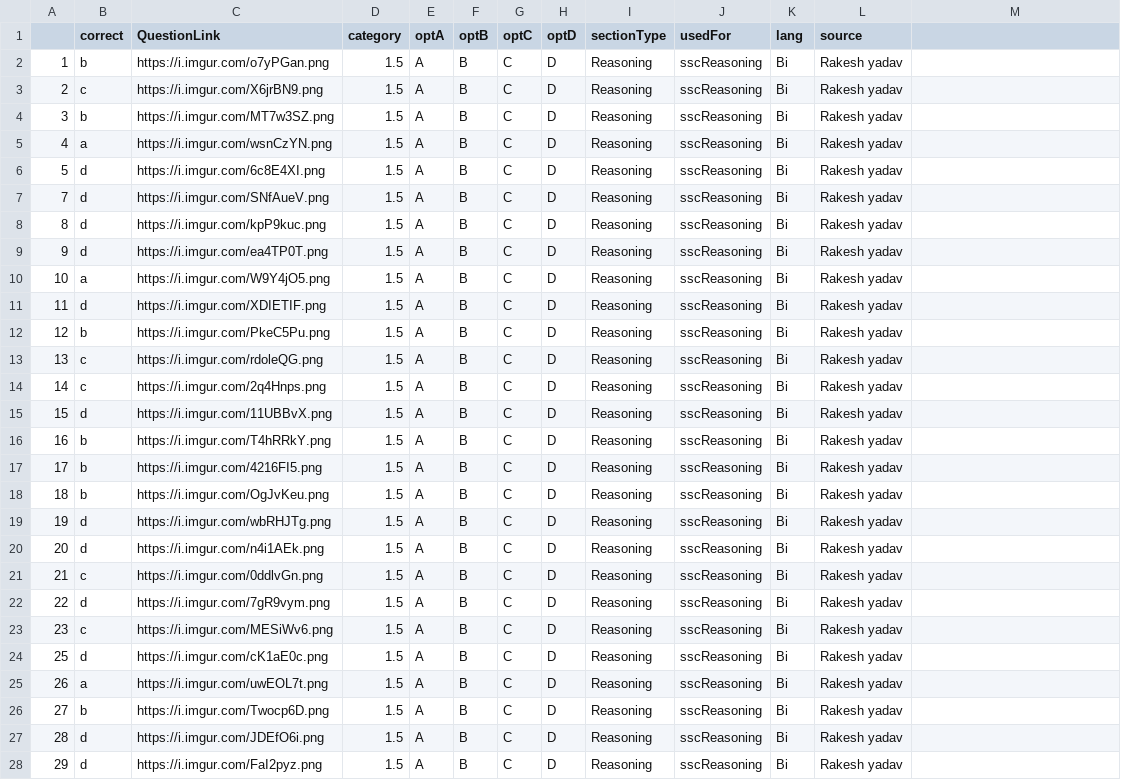
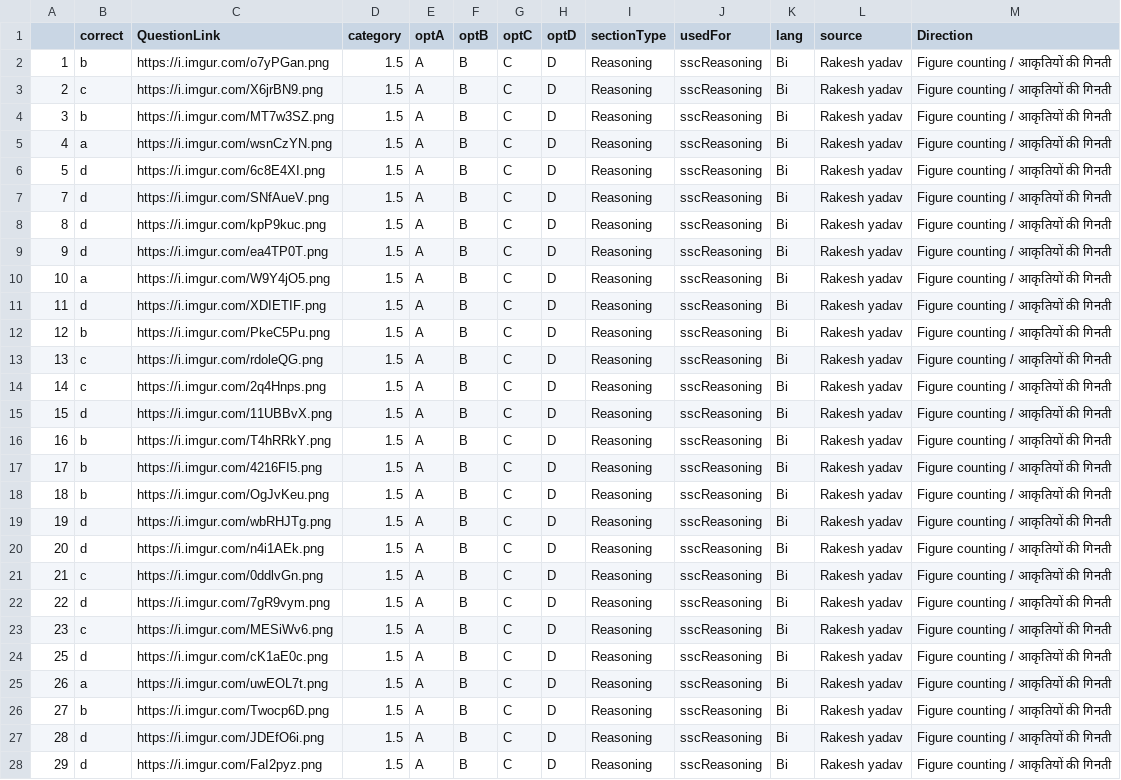
Before and after one commit to prashantspandey/BodhiAI, a CSV file: question_data/swami_reasoning/counting_figures_ry.csv, drawn as a sheet; only a part is shown; the diff covers the shown part only; the diff names each change by its address in the sheet, - before the commit and + after, or states it on an @@ line.

```diff
--- a/question_data/swami_reasoning/counting_figures_ry.csv
+++ b/question_data/swami_reasoning/counting_figures_ry.csv
-M1: (empty)
+M1: Direction
-M2:M28 (Direction): (empty)
+M2:M28 (Direction): Figure counting / आकृतियों की गिनती
```
Also changed, not shown: 28 edited cells elsewhere in this file, question_data/swami_reasoning/analogy_1_ry.csv, question_data/swami_reasoning/analogy_2_ry.csv, 10 other files.
